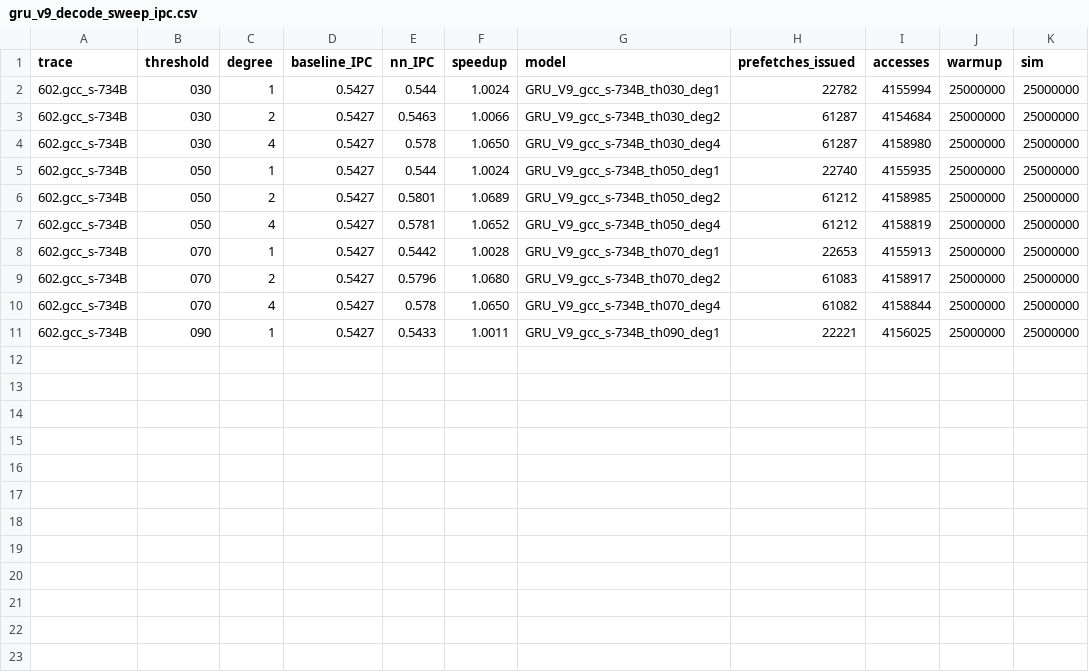
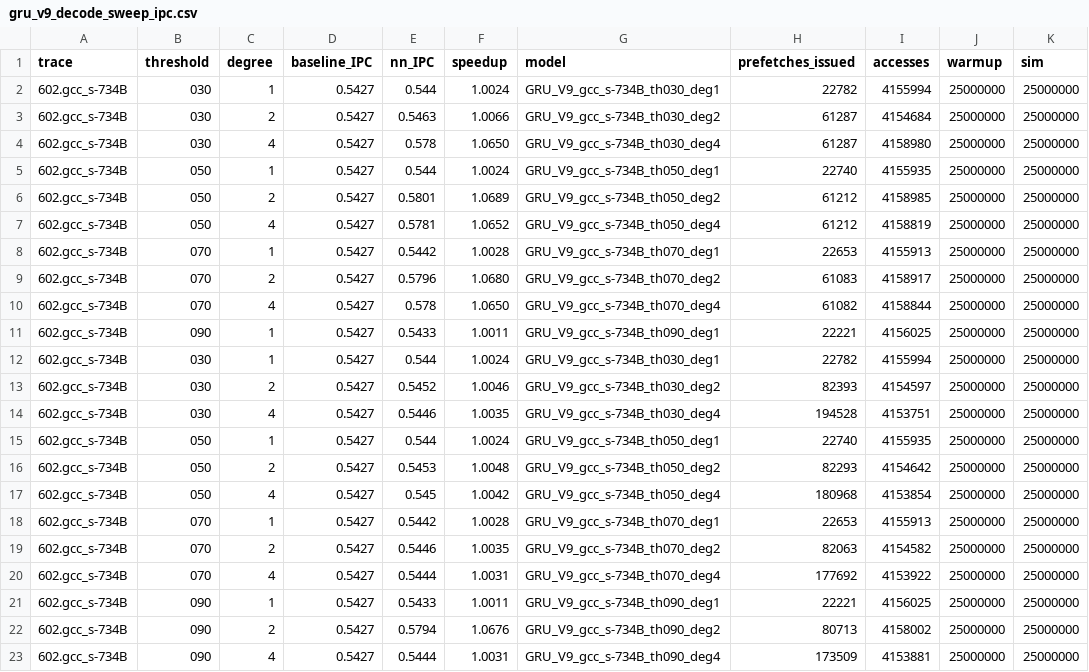
Before and after one commit to Angelawoo572/cache_arch, a CSV file: results/gru_v9_decode_sweep_ipc.csv, drawn as a sheet.

```diff
--- a/results/gru_v9_decode_sweep_ipc.csv
+++ b/results/gru_v9_decode_sweep_ipc.csv
@@ -11 +11,13 @@ trace,threshold,degree,baseline_IPC,nn_IPC,speedup,model,prefetches_issued,acces
 602.gcc_s-734B,090,1,0.5427,0.5433,1.0011,GRU_V9_gcc_s-734B_th090_deg1,22221,4156025,25000000,25000000
+602.gcc_s-734B,030,1,0.5427,0.544,1.0024,GRU_V9_gcc_s-734B_th030_deg1,22782,4155994,25000000,25000000
+602.gcc_s-734B,030,2,0.5427,0.5452,1.0046,GRU_V9_gcc_s-734B_th030_deg2,82393,4154597,25000000,25000000
+602.gcc_s-734B,030,4,0.5427,0.5446,1.0035,GRU_V9_gcc_s-734B_th030_deg4,194528,4153751,25000000,25000000
+602.gcc_s-734B,050,1,0.5427,0.544,1.0024,GRU_V9_gcc_s-734B_th050_deg1,22740,4155935,25000000,25000000
+602.gcc_s-734B,050,2,0.5427,0.5453,1.0048,GRU_V9_gcc_s-734B_th050_deg2,82293,4154642,25000000,25000000
+602.gcc_s-734B,050,4,0.5427,0.545,1.0042,GRU_V9_gcc_s-734B_th050_deg4,180968,4153854,25000000,25000000
+602.gcc_s-734B,070,1,0.5427,0.5442,1.0028,GRU_V9_gcc_s-734B_th070_deg1,22653,4155913,25000000,25000000
+602.gcc_s-734B,070,2,0.5427,0.5446,1.0035,GRU_V9_gcc_s-734B_th070_deg2,82063,4154582,25000000,25000000
+602.gcc_s-734B,070,4,0.5427,0.5444,1.0031,GRU_V9_gcc_s-734B_th070_deg4,177692,4153922,25000000,25000000
+602.gcc_s-734B,090,1,0.5427,0.5433,1.0011,GRU_V9_gcc_s-734B_th090_deg1,22221,4156025,25000000,25000000
+602.gcc_s-734B,090,2,0.5427,0.5794,1.0676,GRU_V9_gcc_s-734B_th090_deg2,80713,4158002,25000000,25000000
+602.gcc_s-734B,090,4,0.5427,0.5444,1.0031,GRU_V9_gcc_s-734B_th090_deg4,173509,4153881,25000000,25000000
```
Also changed, not shown: results/nn_demo_summary.csv.
